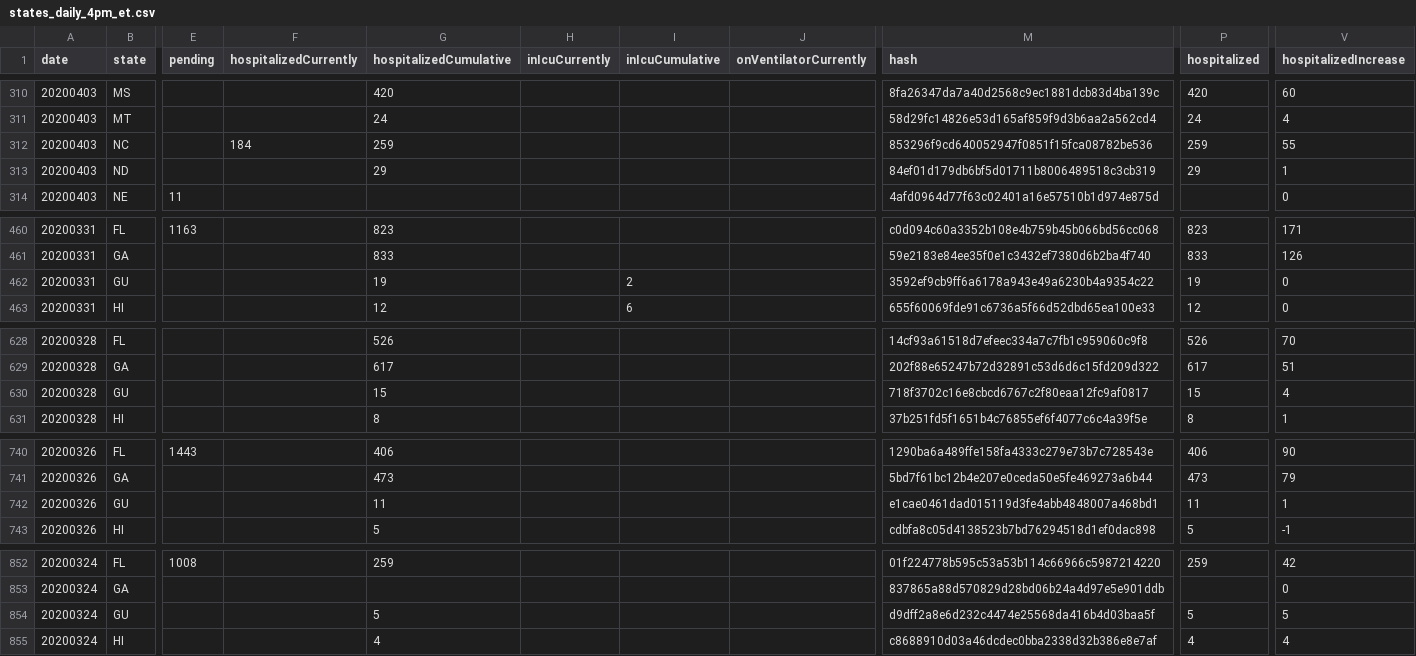
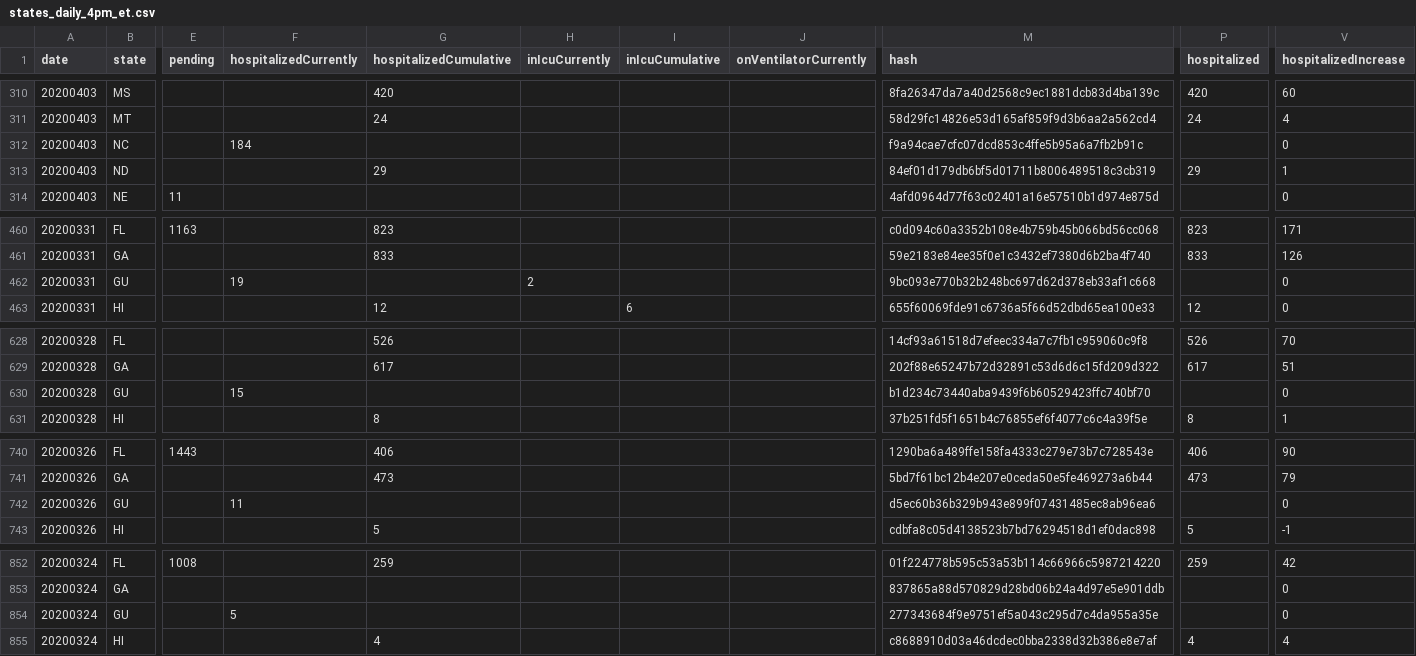
Before and after one commit to smike/covid-tracking-data, a CSV file: data/states_daily_4pm_et.csv, drawn as a sheet; only a part is shown, gaps mark what is left out; the diff covers the shown part only; the diff names each change by its address in the sheet, - before the commit and + after, or states it on an @@ line.

```diff
--- a/data/states_daily_4pm_et.csv
+++ b/data/states_daily_4pm_et.csv
-G312 (hospitalizedCumulative): 259
+G312 (hospitalizedCumulative): (empty)
-M312 (hash): 853296f9cd640052947f0851f15fca08782be536
+M312 (hash): f9a94cae7cfc07dcd853c4ffe5b95a6a7fb2b91c
-P312 (hospitalized): 259
+P312 (hospitalized): (empty)
-V312 (hospitalizedIncrease): 55
+V312 (hospitalizedIncrease): 0
-F462 (hospitalizedCurrently): (empty)
+F462 (hospitalizedCurrently): 19
-G462 (hospitalizedCumulative): 19
+G462 (hospitalizedCumulative): (empty)
-H462 (inIcuCurrently): (empty)
+H462 (inIcuCurrently): 2
-I462 (inIcuCumulative): 2
+I462 (inIcuCumulative): (empty)
-M462 (hash): 3592ef9cb9ff6a6178a943e49a6230b4a9354c22
+M462 (hash): 9bc093e770b32b248bc697d62d378eb33af1c668
-P462 (hospitalized): 19
+P462 (hospitalized): (empty)
-F630 (hospitalizedCurrently): (empty)
+F630 (hospitalizedCurrently): 15
-G630 (hospitalizedCumulative): 15
+G630 (hospitalizedCumulative): (empty)
-M630 (hash): 718f3702c16e8cbcd6767c2f80eaa12fc9af0817
+M630 (hash): b1d234c73440aba9439f6b60529423ffc740bf70
-P630 (hospitalized): 15
+P630 (hospitalized): (empty)
-V630 (hospitalizedIncrease): 4
+V630 (hospitalizedIncrease): 0
-F742 (hospitalizedCurrently): (empty)
+F742 (hospitalizedCurrently): 11
-G742 (hospitalizedCumulative): 11
+G742 (hospitalizedCumulative): (empty)
-M742 (hash): e1cae0461dad015119d3fe4abb4848007a468bd1
+M742 (hash): d5ec60b36b329b943e899f07431485ec8ab96ea6
-P742 (hospitalized): 11
+P742 (hospitalized): (empty)
-V742 (hospitalizedIncrease): 1
+V742 (hospitalizedIncrease): 0
-F854 (hospitalizedCurrently): (empty)
+F854 (hospitalizedCurrently): 5
-G854 (hospitalizedCumulative): 5
+G854 (hospitalizedCumulative): (empty)
-M854 (hash): d9dff2a8e6d232c4474e25568da416b4d03baa5f
+M854 (hash): 277343684f9e9751ef5a043c295d7c4da955a35e
-P854 (hospitalized): 5
+P854 (hospitalized): (empty)
-V854 (hospitalizedIncrease): 5
+V854 (hospitalizedIncrease): 0
```
Also changed, not shown: 90 edited cells elsewhere in this file, data/states_info.csv.
